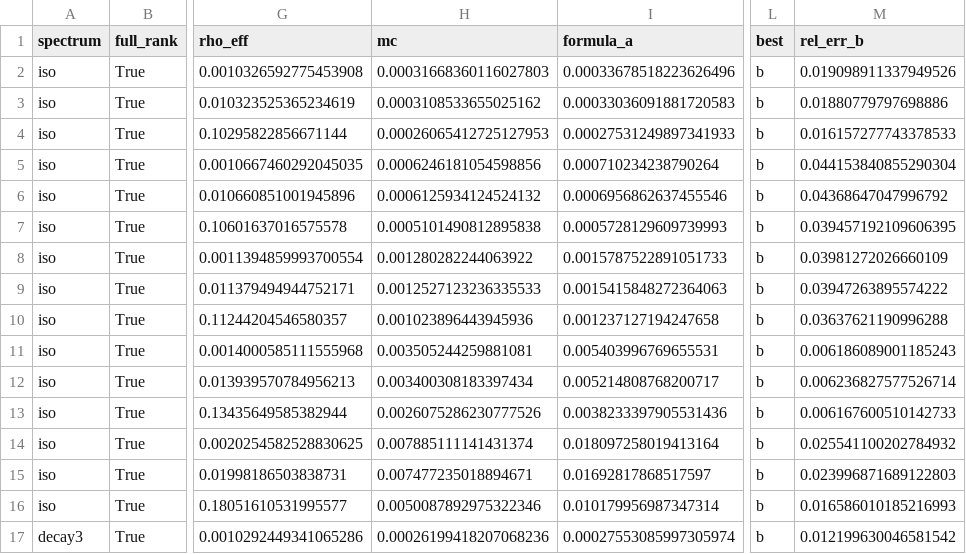
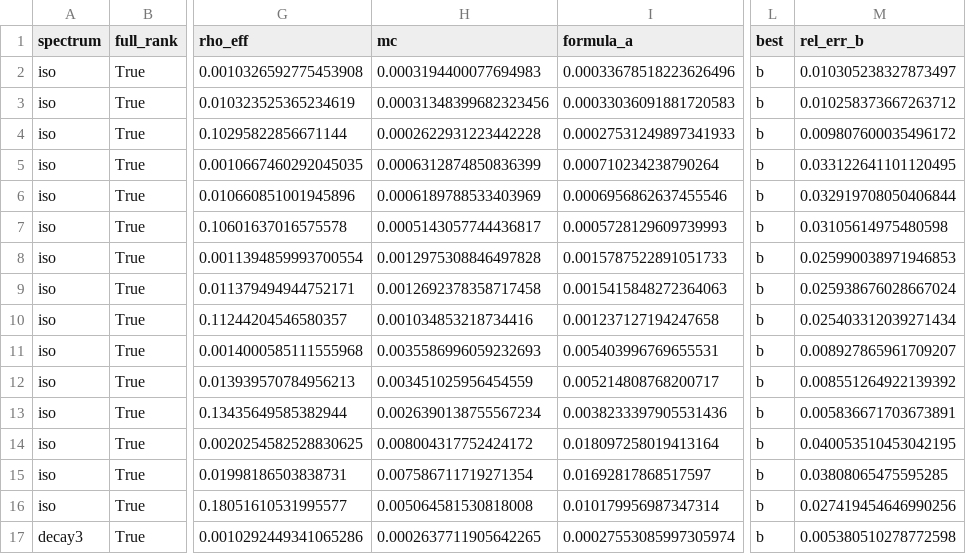
Before and after one commit to mrigank-script/spar-streaming-prior-anchored-ridge, a CSV file: results/rmt_grid.csv, drawn as a sheet; only a part is shown, gaps mark what is left out; the diff covers the shown part only; the diff names each change by its address in the sheet, - before the commit and + after, or states it on an @@ line.

```diff
--- a/results/rmt_grid.csv
+++ b/results/rmt_grid.csv
-H2 (mc): 0.00031668360116027803
+H2 (mc): 0.0003194400077694983
-M2 (rel_err_b): 0.019098911337949526
+M2 (rel_err_b): 0.010305238327873497
-H3 (mc): 0.0003108533655025162
+H3 (mc): 0.00031348399682323456
-M3 (rel_err_b): 0.01880779797698886
+M3 (rel_err_b): 0.010258373667263712
-H4 (mc): 0.00026065412725127953
+H4 (mc): 0.0002622931223442228
-M4 (rel_err_b): 0.016157277743378533
+M4 (rel_err_b): 0.009807600035496172
-H5 (mc): 0.0006246181054598856
+H5 (mc): 0.0006312874850836399
-M5 (rel_err_b): 0.044153840855290304
+M5 (rel_err_b): 0.033122641101120495
-H6 (mc): 0.0006125934124524132
+H6 (mc): 0.0006189788533403969
-M6 (rel_err_b): 0.04368647047996792
+M6 (rel_err_b): 0.032919708050406844
-H7 (mc): 0.0005101490812895838
+H7 (mc): 0.0005143057744436817
-M7 (rel_err_b): 0.039457192109606395
+M7 (rel_err_b): 0.03105614975480598
-H8 (mc): 0.001280282244063922
+H8 (mc): 0.0012975308846497828
-M8 (rel_err_b): 0.03981272026660109
+M8 (rel_err_b): 0.025990038971946853
-H9 (mc): 0.0012527123236335533
+H9 (mc): 0.0012692378358717458
-M9 (rel_err_b): 0.03947263895574222
+M9 (rel_err_b): 0.025938676028667024
-H10 (mc): 0.001023896443945936
+H10 (mc): 0.001034853218734416
-M10 (rel_err_b): 0.03637621190996288
+M10 (rel_err_b): 0.025403312039271434
-H11 (mc): 0.003505244259881081
+H11 (mc): 0.0035586996059232693
-M11 (rel_err_b): 0.006186089001185243
+M11 (rel_err_b): 0.008927865961709207
-H12 (mc): 0.003400308183397434
+H12 (mc): 0.003451025956454559
-M12 (rel_err_b): 0.006236827577526714
+M12 (rel_err_b): 0.008551264922139392
-H13 (mc): 0.0026075286230777526
+H13 (mc): 0.0026390138755567234
-M13 (rel_err_b): 0.006167600510142733
+M13 (rel_err_b): 0.005836671703673891
-H14 (mc): 0.007885111141431374
+H14 (mc): 0.008004317752424172
-M14 (rel_err_b): 0.025541100202784932
+M14 (rel_err_b): 0.040053510453042195
-H15 (mc): 0.007477235018894671
+H15 (mc): 0.007586711719271354
-M15 (rel_err_b): 0.023996871689122803
+M15 (rel_err_b): 0.03808065475595285
-H16 (mc): 0.0050087892975322346
+H16 (mc): 0.005064581530818008
-M16 (rel_err_b): 0.016586010185216993
+M16 (rel_err_b): 0.027419454646990256
-H17 (mc): 0.00026199418207068236
+H17 (mc): 0.0002637711905642265
-M17 (rel_err_b): 0.012199630046581542
+M17 (rel_err_b): 0.005380510278772598
```
Also changed, not shown: 58 edited cells elsewhere in this file, results/coupling_diag.csv, results/rmt_conflict.csv, 5 other files.
